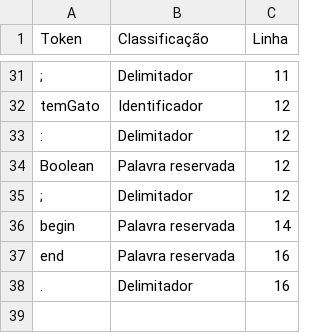
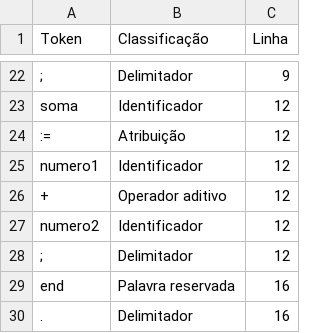
Before and after one commit to sammid37/compiladores, a CSV file: lexico.csv, drawn as a sheet; only a part is shown, gaps mark what is left out; removed rows and columns are numbered as before the commit, all else as after; the diff covers the shown part only; the diff names each change by its address in the sheet, - before the commit and + after, or states it on an @@ line.

```diff
--- a/lexico.csv
+++ b/lexico.csv
-C22 (Linha): 11
+C22 (Linha): 9
-A23 (Token): temGato
+A23 (Token): soma
-row 33: : | Delimitador | 12
-row 34: Boolean | Palavra reservada | 12
+row 24: := | Atribuição | 12
+row 25: numero1 | Identificador | 12
+row 26: + | Operador aditivo | 12
+row 27: numero2 | Identificador | 12
-row 36: begin | Palavra reservada | 14
```
Also changed, not shown: 11 added rows, 20 removed rows and 8 edited cells elsewhere in this file, 4 other files.
